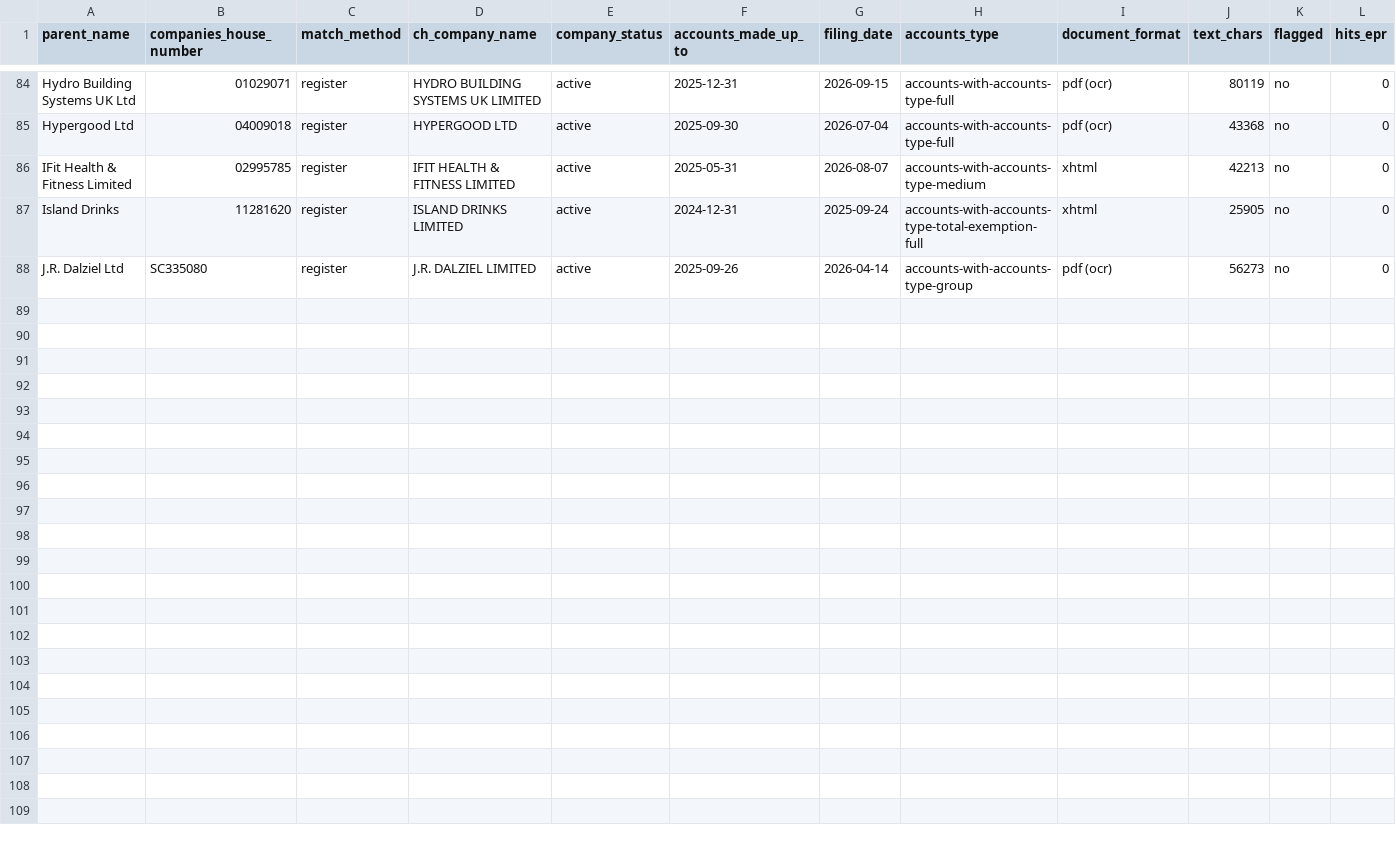
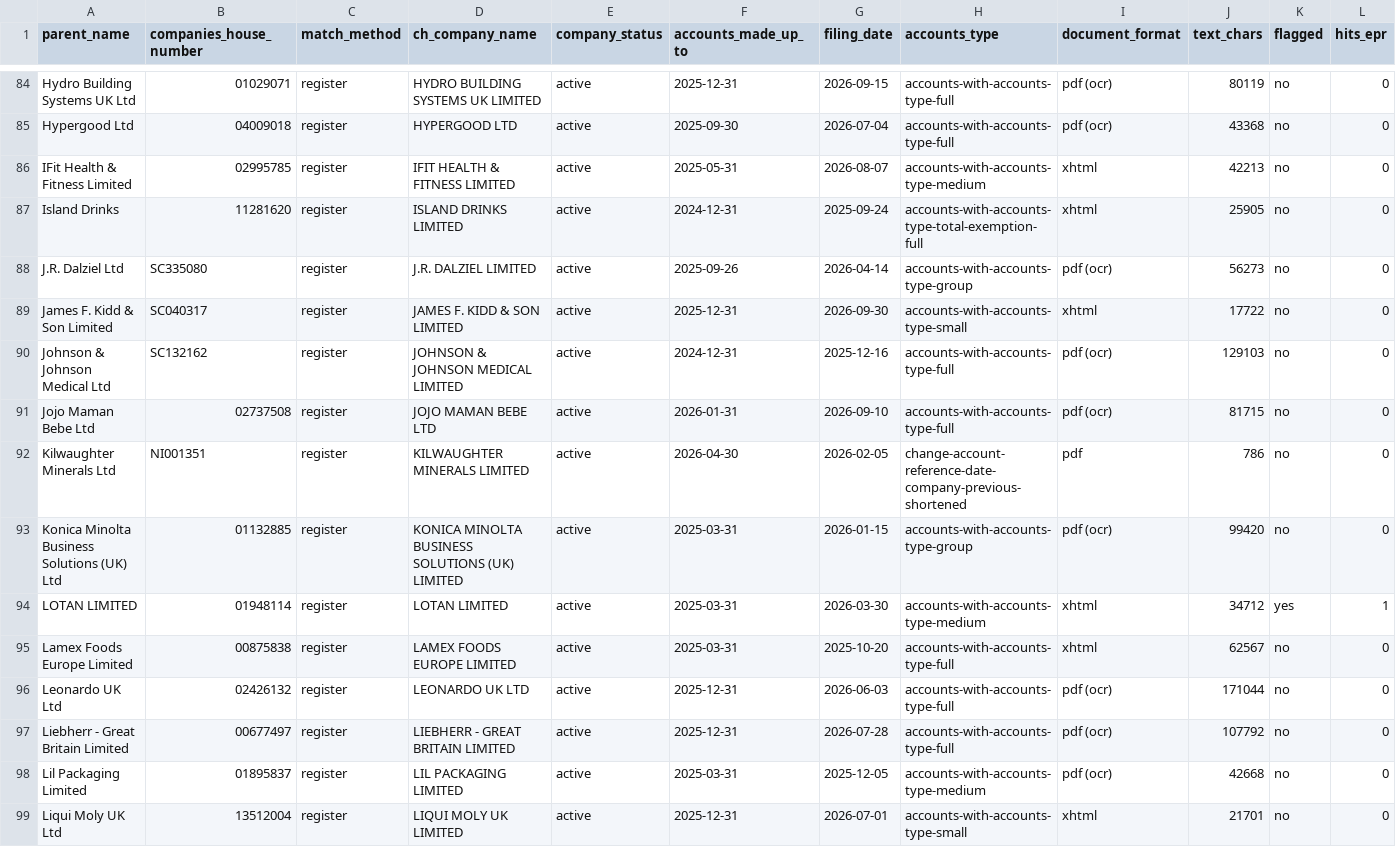
Before and after one commit to JTlonghornEcov/first, a CSV file: prospecting/data/accounts_flags.csv, drawn as a sheet; only a part is shown, gaps mark what is left out; rows hold the shown columns only; the diff names each change by its address in the sheet, - before the commit and + after, or states it on an @@ line.

```diff
--- a/prospecting/data/accounts_flags.csv
+++ b/prospecting/data/accounts_flags.csv
+row 89: James F. Kidd & Son Limited | SC040317 | register | JAMES F. KIDD & SON LIMITED | active | 2025-12-31 | 2026-09-30 | accounts-with-accounts-type-small | xhtml | 17722 | no | 0
+row 90: Johnson & Johnson Medical Ltd | SC132162 | register | JOHNSON & JOHNSON MEDICAL LIMITED | active | 2024-12-31 | 2025-12-16 | accounts-with-accounts-type-full | pdf (ocr) | 129103 | no | 0
+row 91: Jojo Maman Bebe Ltd | 02737508 | register | JOJO MAMAN BEBE LTD | active | 2026-01-31 | 2026-09-10 | accounts-with-accounts-type-full | pdf (ocr) | 81715 | no | 0
+row 92: Kilwaughter Minerals Ltd | NI001351 | register | KILWAUGHTER MINERALS LIMITED | active | 2026-04-30 | 2026-02-05 | change-account-reference-date-company-previous-shortened | pdf | 786 | no | 0
+row 93: Konica Minolta Business Solutions (UK) Ltd | 01132885 | register | KONICA MINOLTA BUSINESS SOLUTIONS (UK) LIMITED | active | 2025-03-31 | 2026-01-15 | accounts-with-accounts-type-group | pdf (ocr) | 99420 | no | 0
+row 94: LOTAN LIMITED | 01948114 | register | LOTAN LIMITED | active | 2025-03-31 | 2026-03-30 | accounts-with-accounts-type-medium | xhtml | 34712 | yes | 1
+row 95: Lamex Foods Europe Limited | 00875838 | register | LAMEX FOODS EUROPE LIMITED | active | 2025-03-31 | 2025-10-20 | accounts-with-accounts-type-full | xhtml | 62567 | no | 0
+row 96: Leonardo UK Ltd | 02426132 | register | LEONARDO UK LTD | active | 2025-12-31 | 2026-06-03 | accounts-with-accounts-type-full | pdf (ocr) | 171044 | no | 0
+row 97: Liebherr - Great Britain Limited | 00677497 | register | LIEBHERR - GREAT BRITAIN LIMITED | active | 2025-12-31 | 2026-07-28 | accounts-with-accounts-type-full | pdf (ocr) | 107792 | no | 0
+row 98: Lil Packaging Limited | 01895837 | register | LIL PACKAGING LIMITED | active | 2025-03-31 | 2025-12-05 | accounts-with-accounts-type-medium | pdf (ocr) | 42668 | no | 0
+row 99: Liqui Moly UK Ltd | 13512004 | register | LIQUI MOLY UK LIMITED | active | 2025-12-31 | 2026-07-01 | accounts-with-accounts-type-small | xhtml | 21701 | no | 0
```
